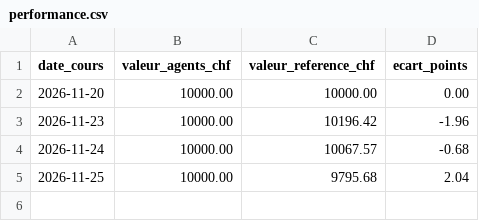
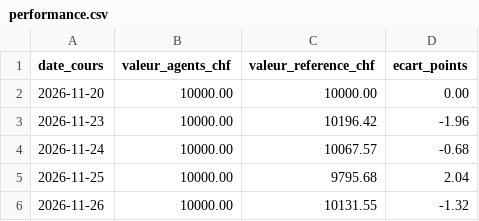
Before and after one commit to Tonio-27/trading, a CSV file: essai/performance.csv, drawn as a sheet.

```diff
--- a/essai/performance.csv
+++ b/essai/performance.csv
@@ -5 +5,2 @@ date_cours,valeur_agents_chf,valeur_reference_chf,ecart_points
 2026-11-25,10000.00,9795.68,2.04
+2026-11-26,10000.00,10131.55,-1.32
```
Also changed, not shown: essai/routines.csv, 5 other files.
